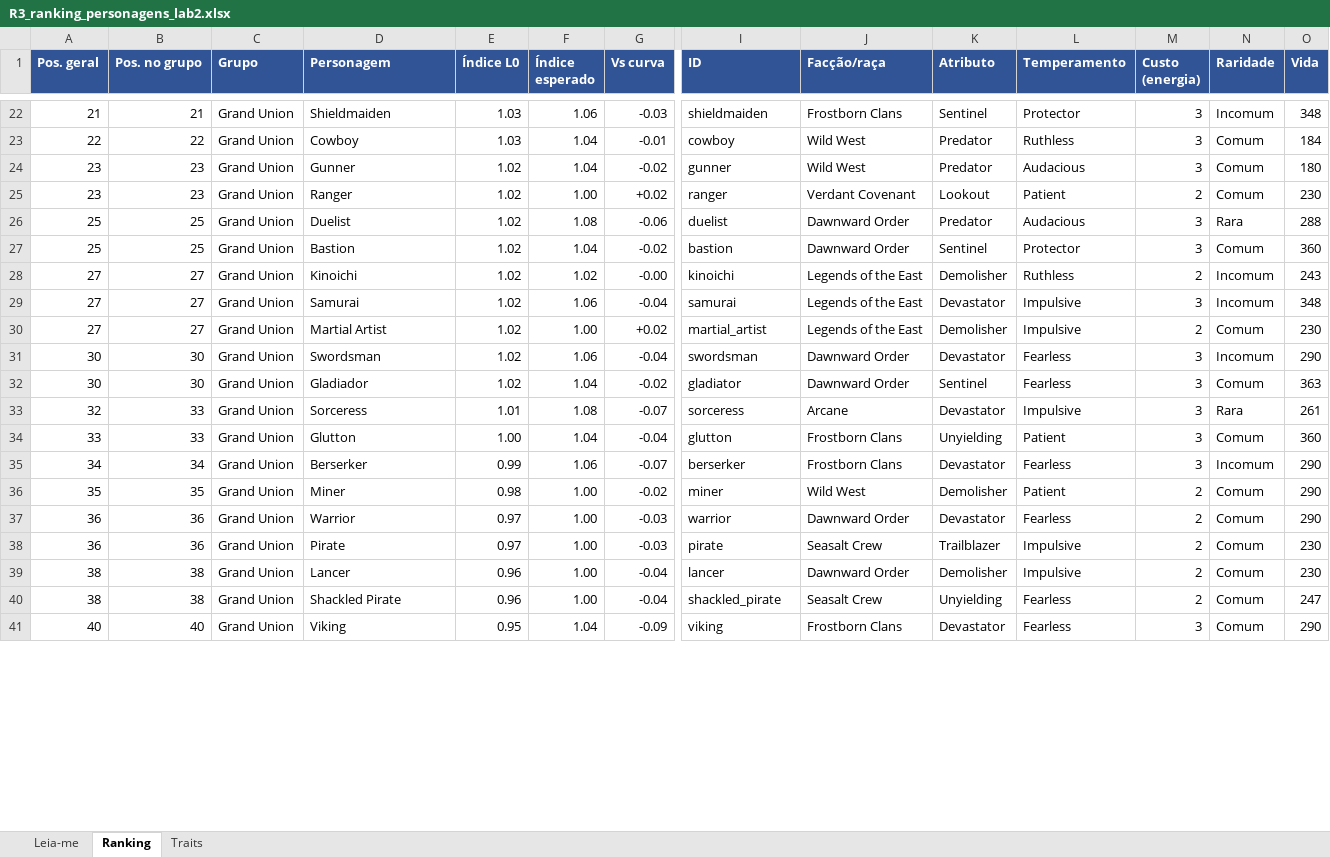
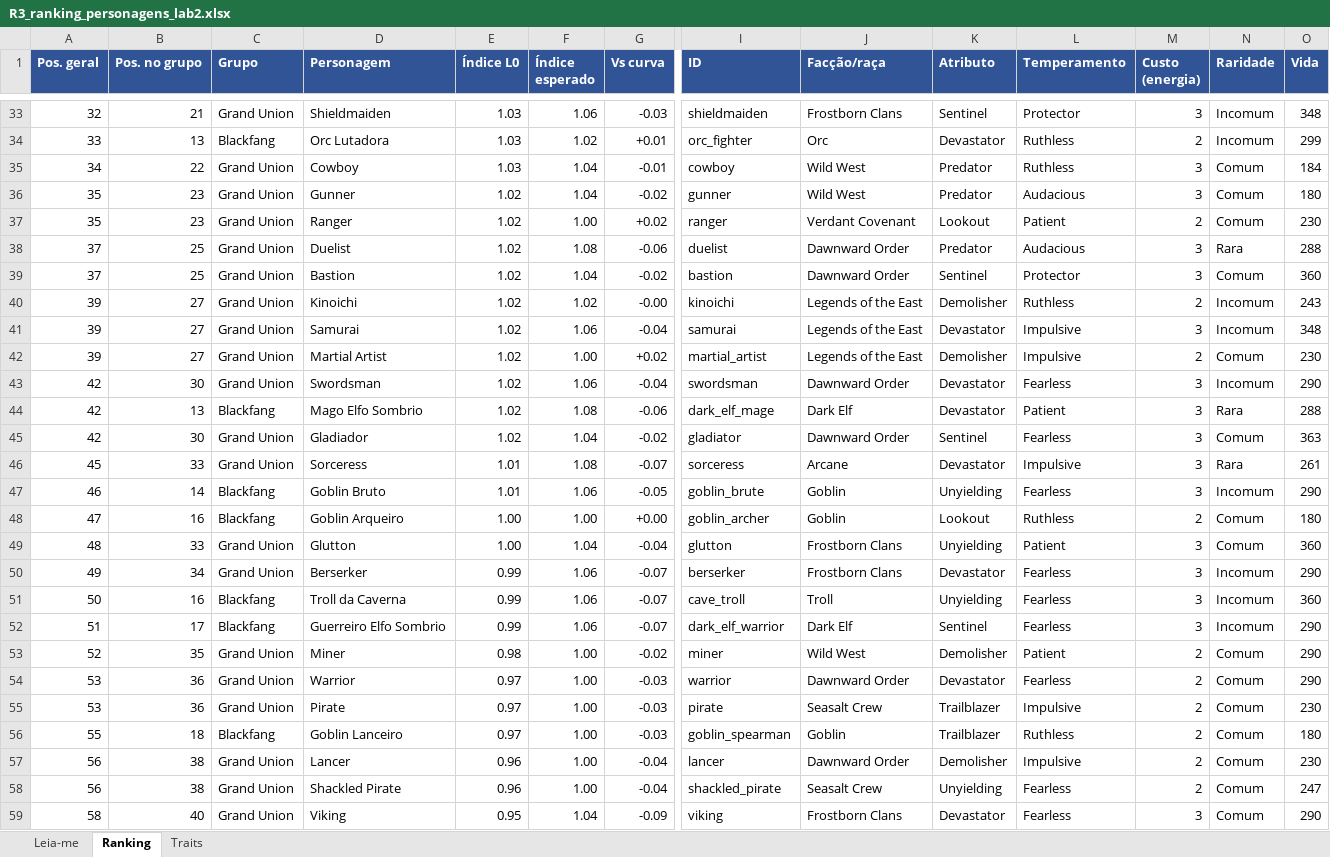
Before and after one commit to cfsylla/Reposit-rio-GJ, an Excel workbook: balance/rodada3/relatorios/R3_ranking_personagens_lab2.xlsx, sheet Ranking, drawn as a sheet; only a part is shown, gaps mark what is left out; values as stored, in another font and other column widths than the file's, no borders; addresses are those after the commit; rows hold the shown columns only; the diff covers the shown part only; the diff names each change by its address in the sheet, - before the commit and + after, or states it on an @@ line.

```diff
--- a/balance/rodada3/relatorios/R3_ranking_personagens_lab2.xlsx (sheet Ranking)
+++ b/balance/rodada3/relatorios/R3_ranking_personagens_lab2.xlsx (sheet Ranking)
-A33 (Pos. geral): 21
+A33 (Pos. geral): 32
+row 34: 33 | 13 | Blackfang | Orc Lutadora | 1.03 | 1.02 | +0.01 | orc_fighter | Orc | Devastator | Ruthless | 2 | Incomum | 299
-A35 (Pos. geral): 22
+A35 (Pos. geral): 34
-A36:A37 (Pos. geral): 23
+A36:A37 (Pos. geral): 35
-A38:A39 (Pos. geral): 25
+A38:A39 (Pos. geral): 37
-A40:A42 (Pos. geral): 27
+A40:A42 (Pos. geral): 39
-A43 (Pos. geral): 30
+A43 (Pos. geral): 42
+row 44: 42 | 13 | Blackfang | Mago Elfo Sombrio | 1.02 | 1.08 | -0.06 | dark_elf_mage | Dark Elf | Devastator | Patient | 3 | Rara | 288
-A45 (Pos. geral): 30
+A45 (Pos. geral): 42
-A46 (Pos. geral): 32
+A46 (Pos. geral): 45
+row 47: 46 | 14 | Blackfang | Goblin Bruto | 1.01 | 1.06 | -0.05 | goblin_brute | Goblin | Unyielding | Fearless | 3 | Incomum | 290
+row 48: 47 | 16 | Blackfang | Goblin Arqueiro | 1.00 | 1.00 | +0.00 | goblin_archer | Goblin | Lookout | Ruthless | 2 | Comum | 180
-A49 (Pos. geral): 33
+A49 (Pos. geral): 48
-A50 (Pos. geral): 34
+A50 (Pos. geral): 49
+row 51: 50 | 16 | Blackfang | Troll da Caverna | 0.99 | 1.06 | -0.07 | cave_troll | Troll | Unyielding | Fearless | 3 | Incomum | 360
+row 52: 51 | 17 | Blackfang | Guerreiro Elfo Sombrio | 0.99 | 1.06 | -0.07 | dark_elf_warrior | Dark Elf | Sentinel | Fearless | 3 | Incomum | 290
-A53 (Pos. geral): 35
+A53 (Pos. geral): 52
-A54:A55 (Pos. geral): 36
+A54:A55 (Pos. geral): 53
+row 56: 55 | 18 | Blackfang | Goblin Lanceiro | 0.97 | 1.00 | -0.03 | goblin_spearman | Goblin | Trailblazer | Ruthless | 2 | Comum | 180
-A57:A58 (Pos. geral): 38
+A57:A58 (Pos. geral): 56
-A59 (Pos. geral): 40
+A59 (Pos. geral): 58
```
Also changed, not shown: 11 added rows and 18 edited cells elsewhere in this sheet, sheet Leia-me, formulas that keep their value, 2 other files.
